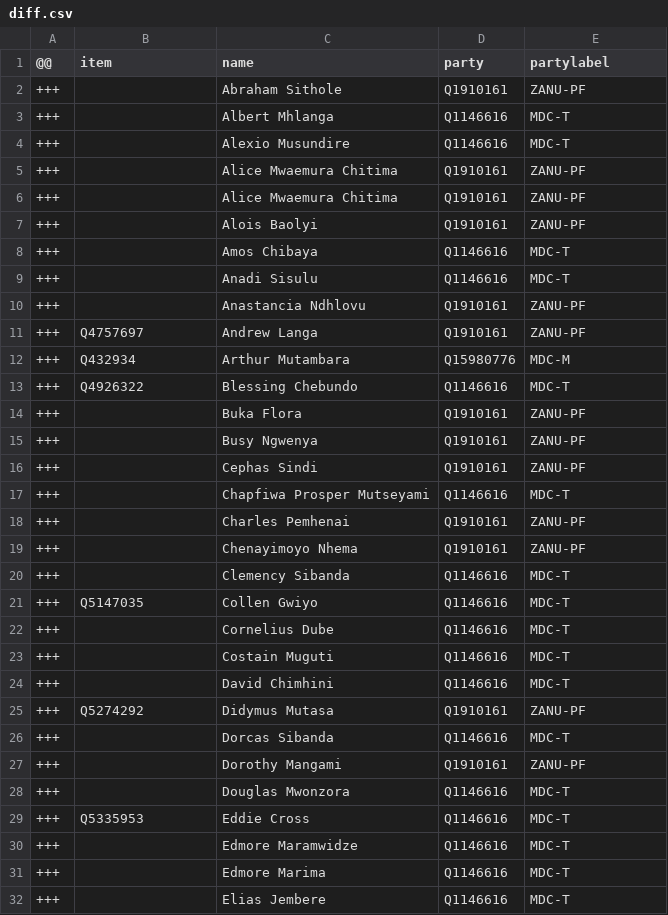
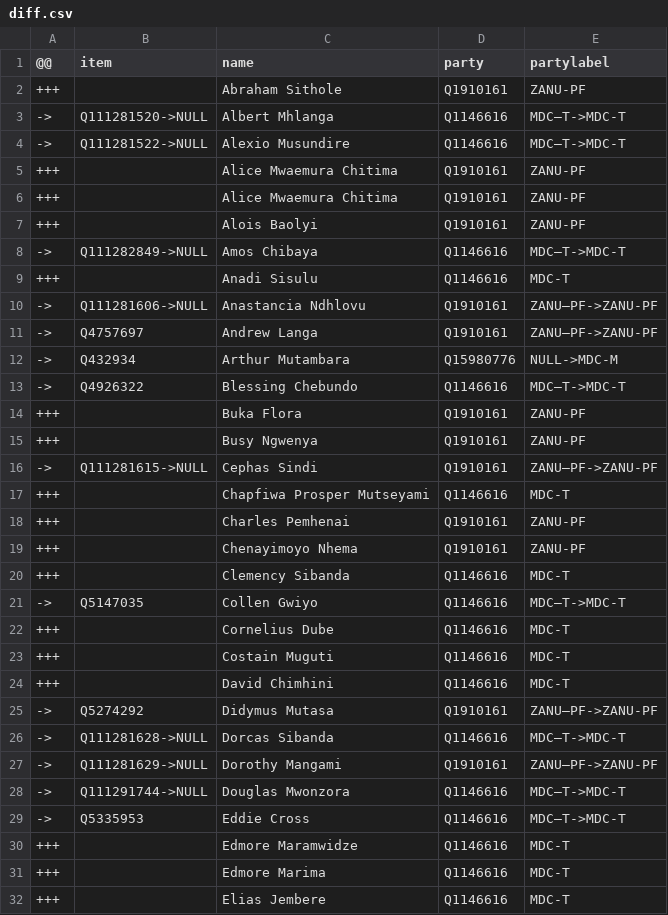
Before and after one commit to every-politician-scrapers/zimbabwe, a CSV file: sources/assembly-7-wp/diff.csv, drawn as a sheet; only a part is shown; the diff covers the shown part only.

Commit message:
Assembly 7: refresh data after adding P39s

```diff
--- a/sources/assembly-7-wp/diff.csv
+++ b/sources/assembly-7-wp/diff.csv
@@ -2,4 +2,4 @@
 +++,,Abraham Sithole,Q1910161,ZANU-PF
-+++,,Albert Mhlanga,Q1146616,MDC-T
-+++,,Alexio Musundire,Q1146616,MDC-T
+->,Q111281520->NULL,Albert Mhlanga,Q1146616,MDC–T->MDC-T
+->,Q111281522->NULL,Alexio Musundire,Q1146616,MDC–T->MDC-T
 +++,,Alice Mwaemura Chitima,Q1910161,ZANU-PF
@@ -7,11 +7,11 @@
 +++,,Alois Baolyi,Q1910161,ZANU-PF
-+++,,Amos Chibaya,Q1146616,MDC-T
+->,Q111282849->NULL,Amos Chibaya,Q1146616,MDC–T->MDC-T
 +++,,Anadi Sisulu,Q1146616,MDC-T
-+++,,Anastancia Ndhlovu,Q1910161,ZANU-PF
-+++,Q4757697,Andrew Langa,Q1910161,ZANU-PF
-+++,Q432934,Arthur Mutambara,Q15980776,MDC-M
-+++,Q4926322,Blessing Chebundo,Q1146616,MDC-T
+->,Q111281606->NULL,Anastancia Ndhlovu,Q1910161,ZANU–PF->ZANU-PF
+->,Q4757697,Andrew Langa,Q1910161,ZANU–PF->ZANU-PF
+->,Q432934,Arthur Mutambara,Q15980776,NULL->MDC-M
+->,Q4926322,Blessing Chebundo,Q1146616,MDC–T->MDC-T
 +++,,Buka Flora,Q1910161,ZANU-PF
 +++,,Busy Ngwenya,Q1910161,ZANU-PF
-+++,,Cephas Sindi,Q1910161,ZANU-PF
+->,Q111281615->NULL,Cephas Sindi,Q1910161,ZANU–PF->ZANU-PF
 +++,,Chapfiwa Prosper Mutseyami,Q1146616,MDC-T
@@ -20,3 +20,3 @@
 +++,,Clemency Sibanda,Q1146616,MDC-T
-+++,Q5147035,Collen Gwiyo,Q1146616,MDC-T
+->,Q5147035,Collen Gwiyo,Q1146616,MDC–T->MDC-T
 +++,,Cornelius Dube,Q1146616,MDC-T
@@ -24,7 +24,7 @@
 +++,,David Chimhini,Q1146616,MDC-T
-+++,Q5274292,Didymus Mutasa,Q1910161,ZANU-PF
-+++,,Dorcas Sibanda,Q1146616,MDC-T
-+++,,Dorothy Mangami,Q1910161,ZANU-PF
-+++,,Douglas Mwonzora,Q1146616,MDC-T
-+++,Q5335953,Eddie Cross,Q1146616,MDC-T
+->,Q5274292,Didymus Mutasa,Q1910161,ZANU–PF->ZANU-PF
+->,Q111281628->NULL,Dorcas Sibanda,Q1146616,MDC–T->MDC-T
+->,Q111281629->NULL,Dorothy Mangami,Q1910161,ZANU–PF->ZANU-PF
+->,Q111291744->NULL,Douglas Mwonzora,Q1146616,MDC–T->MDC-T
+->,Q5335953,Eddie Cross,Q1146616,MDC–T->MDC-T
 +++,,Edmore Maramwidze,Q1146616,MDC-T
```
Also changed, not shown: 2 added rows, 1 removed row and 100 edited cells elsewhere in this file, 1 other file.
